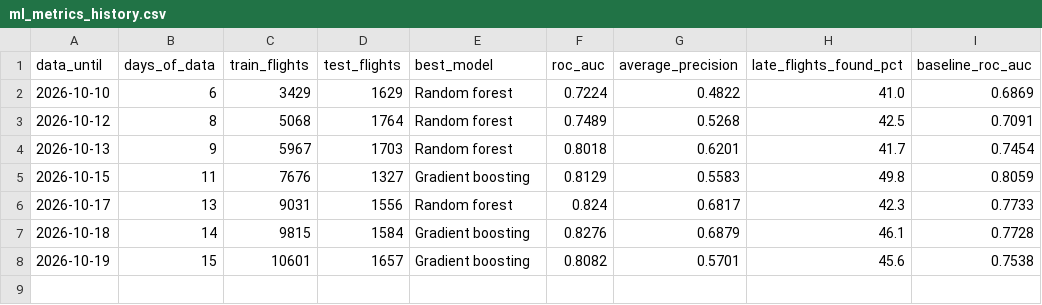
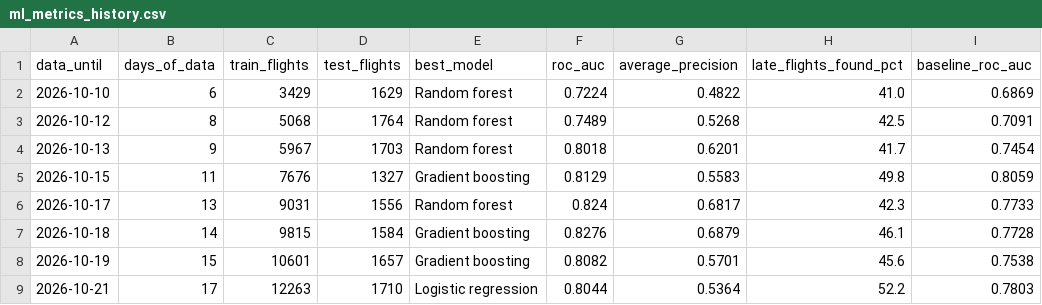
Before and after one commit to KashishSharma05/DelayLens, a CSV file: app/data/ml_metrics_history.csv, drawn as a sheet; the diff names each change by its address in the sheet, - before the commit and + after, or states it on an @@ line.

```diff
--- a/app/data/ml_metrics_history.csv
+++ b/app/data/ml_metrics_history.csv
+row 9: 2026-10-21 | 17 | 12263 | 1710 | Logistic regression | 0.8044 | 0.5364 | 52.2 | 0.7803
```
Also changed, not shown: app/data/airport_daily.csv, app/data/flight_punctuality.csv, 29 other files.
